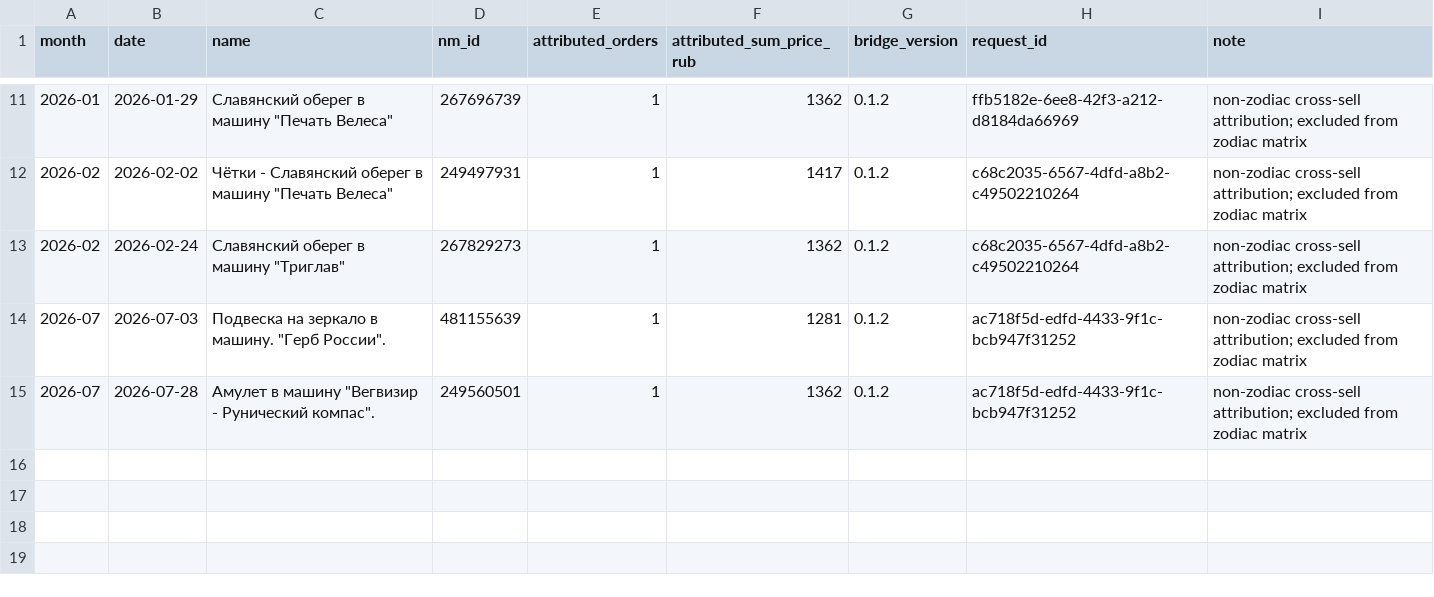
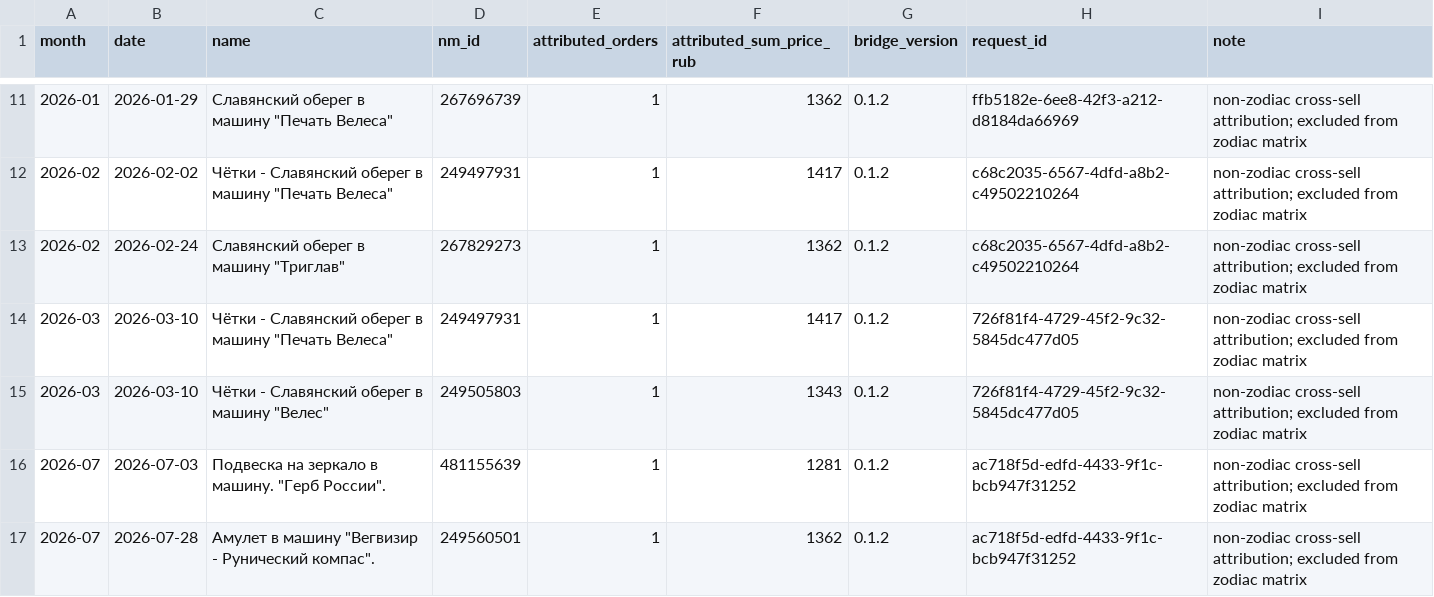
Before and after one commit to MaksimUnimax/blood_sand, a TSV file: продажи/статистика/wildberries/26225434/monthly_other_attributed_orders.tsv, drawn as a sheet; only a part is shown, gaps mark what is left out; the diff names each change by its address in the sheet, - before the commit and + after, or states it on an @@ line.

Commit message:
Add March 2026 non-zodiac attributed WB orders

```diff
--- a/продажи/статистика/wildberries/26225434/monthly_other_attributed_orders.tsv
+++ b/продажи/статистика/wildberries/26225434/monthly_other_attributed_orders.tsv
+row 14: 2026-03 | 2026-03-10 | Чётки - Славянский оберег в машину "Печать Велеса" | 249497931 | 1 | 1417 | 0.1.2 | 726f81f4-4729-45f2-9c32-5845dc477d05 | non-zodiac cross-sell attribution; excluded from zodiac matrix
+row 15: 2026-03 | 2026-03-10 | Чётки - Славянский оберег в машину "Велес" | 249505803 | 1 | 1343 | 0.1.2 | 726f81f4-4729-45f2-9c32-5845dc477d05 | non-zodiac cross-sell attribution; excluded from zodiac matrix
```
